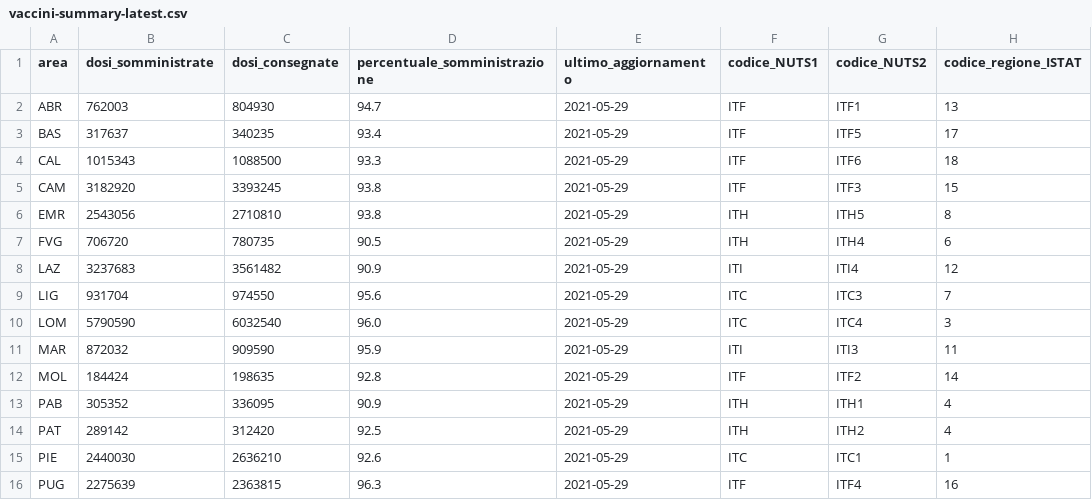
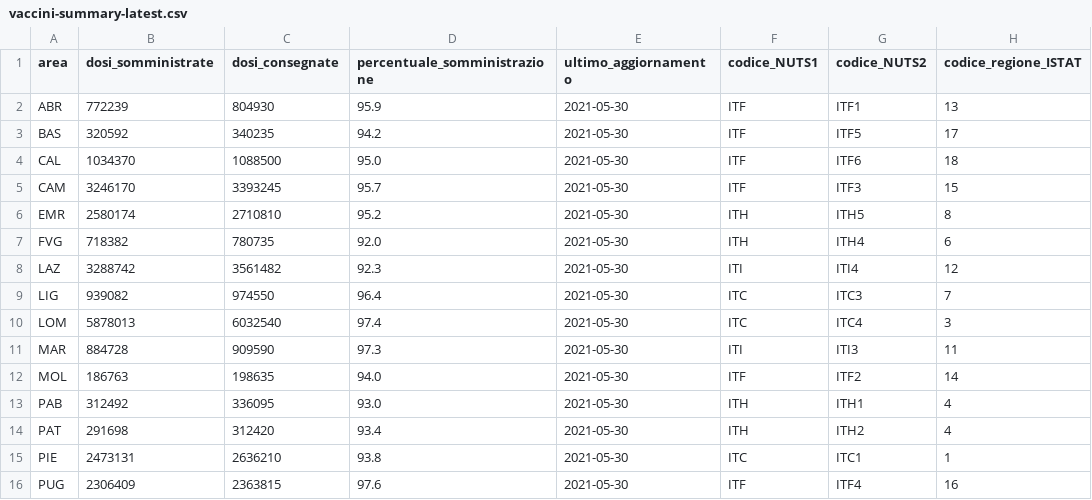
Before and after one commit to MatteoOrlandini/COVID-19-Vaccination-Italy, a CSV file: vaccini-summary-latest.csv, drawn as a sheet; only a part is shown; the diff covers the shown part only; the diff names each change by its address in the sheet, - before the commit and + after, or states it on an @@ line.

```diff
--- a/vaccini-summary-latest.csv
+++ b/vaccini-summary-latest.csv
-B2 (dosi_somministrate): 762003
+B2 (dosi_somministrate): 772239
-D2 (percentuale_somministrazione): 94.7
+D2 (percentuale_somministrazione): 95.9
-E2:E16 (ultimo_aggiornamento): 2021-05-29
+E2:E16 (ultimo_aggiornamento): 2021-05-30
-B3 (dosi_somministrate): 317637
+B3 (dosi_somministrate): 320592
-D3 (percentuale_somministrazione): 93.4
+D3 (percentuale_somministrazione): 94.2
-B4 (dosi_somministrate): 1015343
+B4 (dosi_somministrate): 1034370
-D4 (percentuale_somministrazione): 93.3
+D4 (percentuale_somministrazione): 95.0
-B5 (dosi_somministrate): 3182920
+B5 (dosi_somministrate): 3246170
-D5 (percentuale_somministrazione): 93.8
+D5 (percentuale_somministrazione): 95.7
-B6 (dosi_somministrate): 2543056
+B6 (dosi_somministrate): 2580174
-D6 (percentuale_somministrazione): 93.8
+D6 (percentuale_somministrazione): 95.2
-B7 (dosi_somministrate): 706720
+B7 (dosi_somministrate): 718382
-D7 (percentuale_somministrazione): 90.5
+D7 (percentuale_somministrazione): 92.0
-B8 (dosi_somministrate): 3237683
+B8 (dosi_somministrate): 3288742
-D8 (percentuale_somministrazione): 90.9
+D8 (percentuale_somministrazione): 92.3
-B9 (dosi_somministrate): 931704
+B9 (dosi_somministrate): 939082
-D9 (percentuale_somministrazione): 95.6
+D9 (percentuale_somministrazione): 96.4
-B10 (dosi_somministrate): 5790590
+B10 (dosi_somministrate): 5878013
-D10 (percentuale_somministrazione): 96.0
+D10 (percentuale_somministrazione): 97.4
-B11 (dosi_somministrate): 872032
+B11 (dosi_somministrate): 884728
-D11 (percentuale_somministrazione): 95.9
+D11 (percentuale_somministrazione): 97.3
-B12 (dosi_somministrate): 184424
+B12 (dosi_somministrate): 186763
-D12 (percentuale_somministrazione): 92.8
+D12 (percentuale_somministrazione): 94.0
-B13 (dosi_somministrate): 305352
+B13 (dosi_somministrate): 312492
-D13 (percentuale_somministrazione): 90.9
+D13 (percentuale_somministrazione): 93.0
-B14 (dosi_somministrate): 289142
+B14 (dosi_somministrate): 291698
-D14 (percentuale_somministrazione): 92.5
+D14 (percentuale_somministrazione): 93.4
-B15 (dosi_somministrate): 2440030
+B15 (dosi_somministrate): 2473131
-D15 (percentuale_somministrazione): 92.6
+D15 (percentuale_somministrazione): 93.8
-B16 (dosi_somministrate): 2275639
+B16 (dosi_somministrate): 2306409
-D16 (percentuale_somministrazione): 96.3
+D16 (percentuale_somministrazione): 97.6
```
Also changed, not shown: 18 edited cells elsewhere in this file, anagrafica-vaccini-summary-latest.csv, 55 other files.
